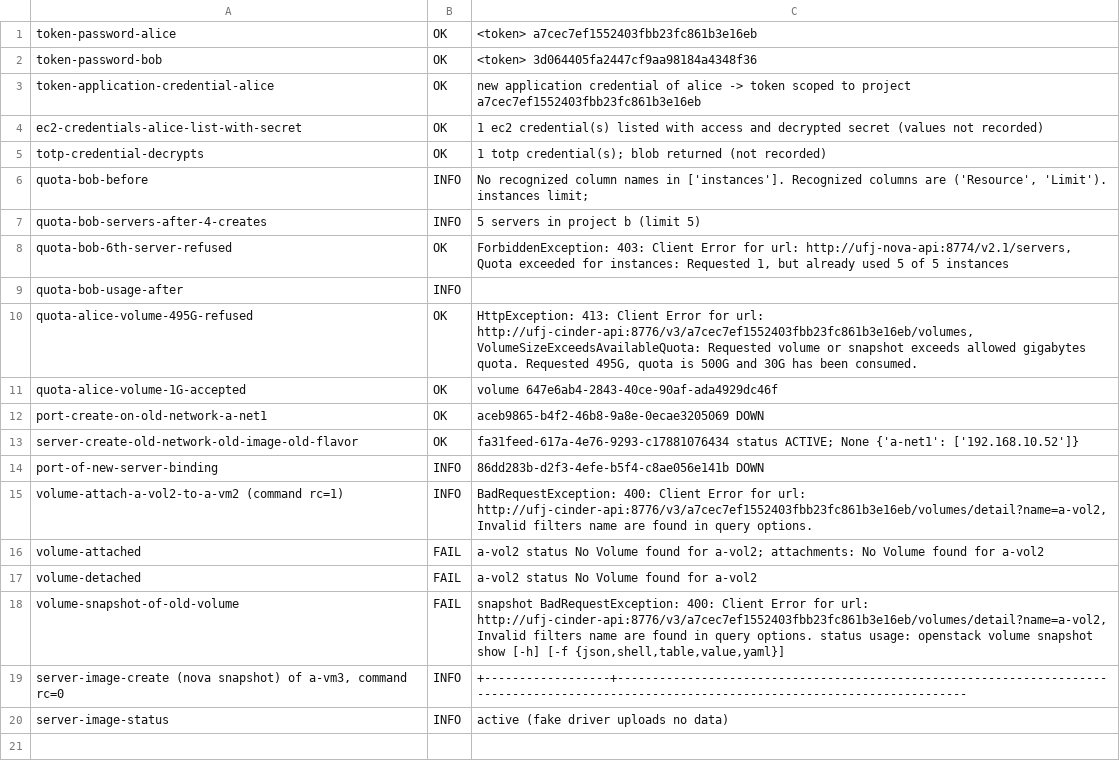
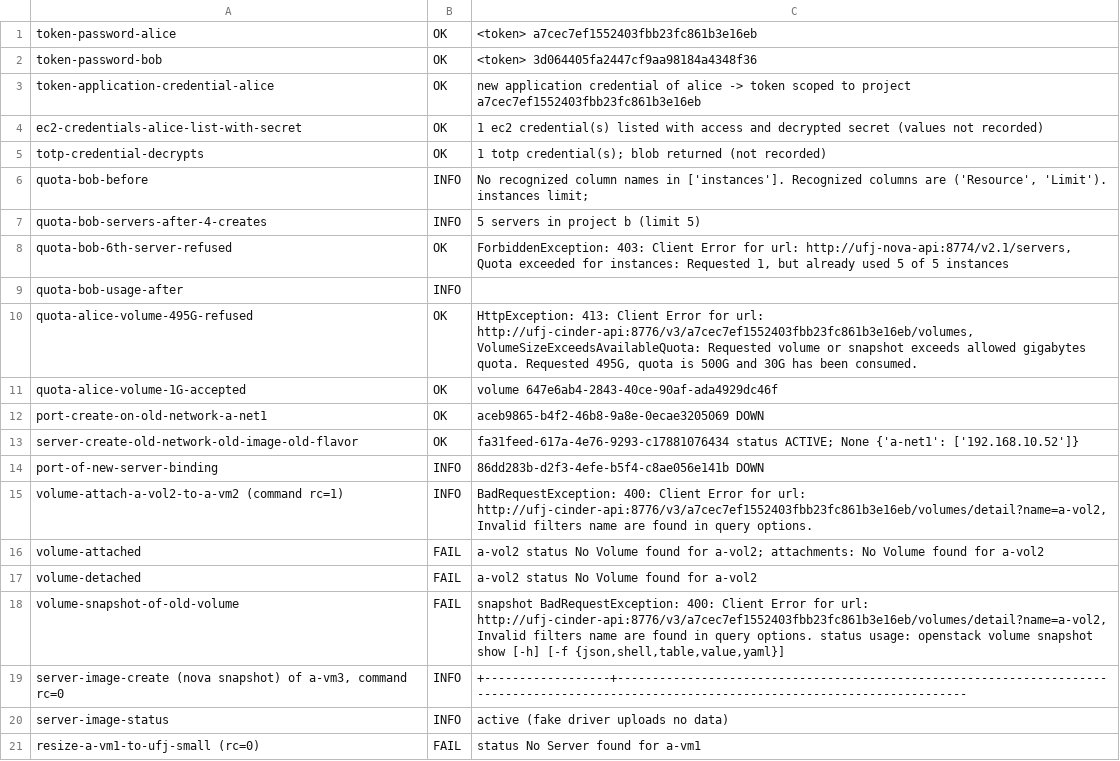
Before and after one commit to OzarLand/openstack-upgrade-journeys, a TSV file: journeys/ussuri-to-2026.1/evidence/EXP-SVC-02/dry-svc02-1/results.tsv, drawn as a sheet.

Commit message:
Ussuri lab (work in progress): EXP-SVC-02 evidence and record corrections
Signed-off-by: Soufian Zaouam <18644174+soufian-zaouam@users.noreply.github.com>

```diff
--- a/journeys/ussuri-to-2026.1/evidence/EXP-SVC-02/dry-svc02-1/results.tsv
+++ b/journeys/ussuri-to-2026.1/evidence/EXP-SVC-02/dry-svc02-1/results.tsv
@@ -20 +20,2 @@ server-image-create (nova snapshot) of a-vm3, command rc=0	INFO	+---------------
 server-image-status	INFO	active (fake driver uploads no data)
+resize-a-vm1-to-ufj-small (rc=0)	FAIL	status No Server found for a-vm1
```
Also changed, not shown: 14 other files.
